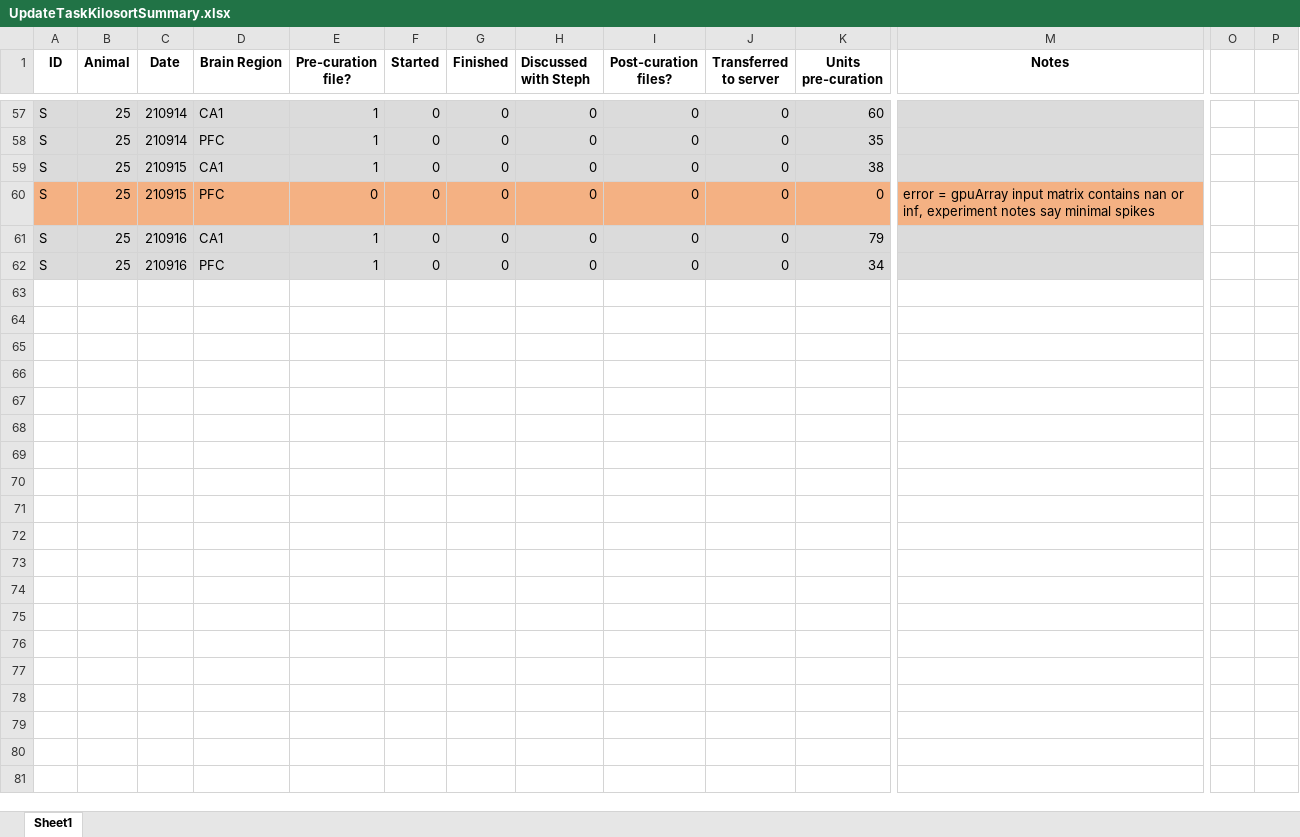
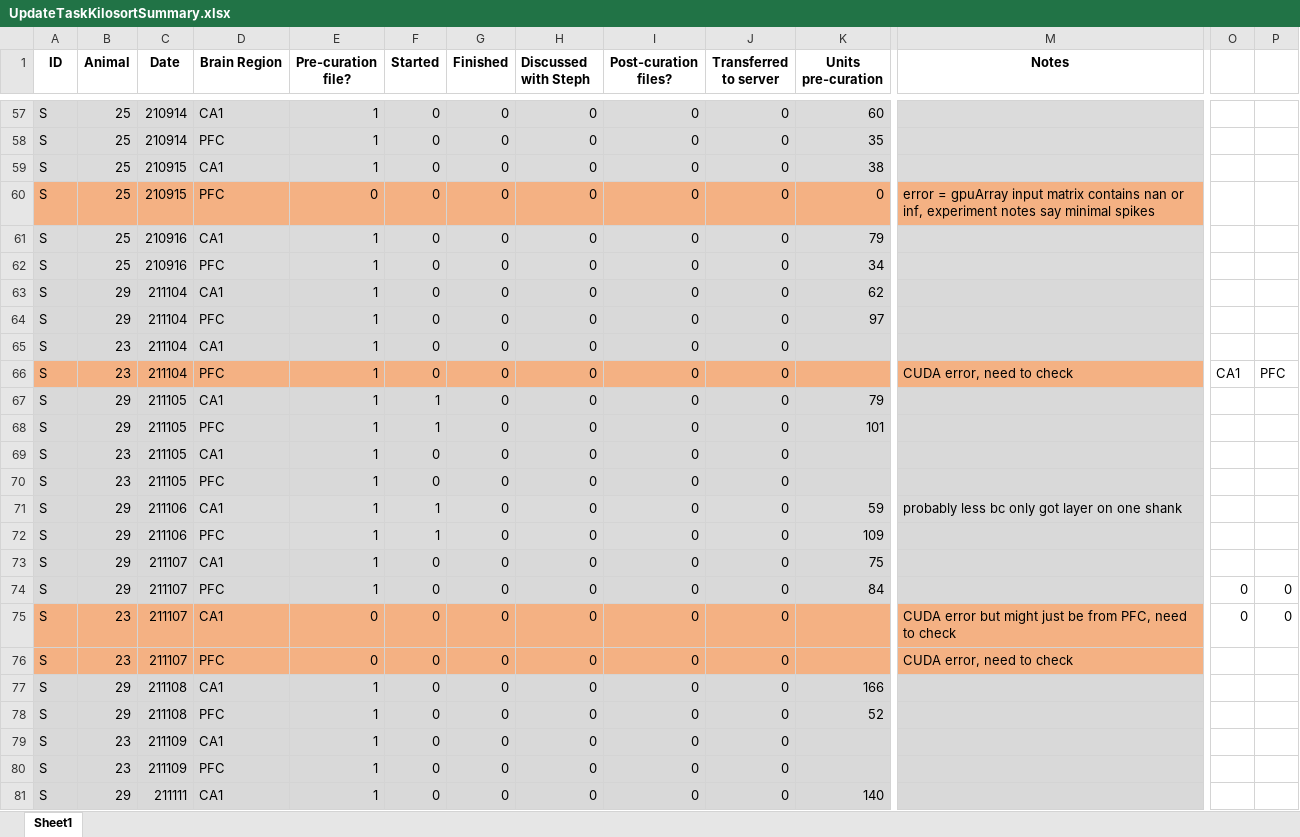
Before and after one commit to stephprince/update-project, an Excel workbook: docs/metadata-summaries/UpdateTaskKilosortSummary.xlsx, sheet Sheet1, drawn as a sheet; only a part is shown, gaps mark what is left out; values as stored, in another font and other column widths than the file's, no borders; rows hold the shown columns only; the diff covers the shown part only; the diff names each change by its address in the sheet, - before the commit and + after, or states it on an @@ line.

```diff
--- a/docs/metadata-summaries/UpdateTaskKilosortSummary.xlsx (sheet Sheet1)
+++ b/docs/metadata-summaries/UpdateTaskKilosortSummary.xlsx (sheet Sheet1)
+row 63: S | 29 | 211104 | CA1 | 1 | 0 | 0 | 0 | 0 | 0 | 62
+row 64: S | 29 | 211104 | PFC | 1 | 0 | 0 | 0 | 0 | 0 | 97
+row 65: S | 23 | 211104 | CA1 | 1 | 0 | 0 | 0 | 0 | 0
+row 66: S | 23 | 211104 | PFC | 1 | 0 | 0 | 0 | 0 | 0 |  | CUDA error, need to check | CA1 | PFC
+row 67: S | 29 | 211105 | CA1 | 1 | 1 | 0 | 0 | 0 | 0 | 79
+row 68: S | 29 | 211105 | PFC | 1 | 1 | 0 | 0 | 0 | 0 | 101
+row 69: S | 23 | 211105 | CA1 | 1 | 0 | 0 | 0 | 0 | 0
+row 70: S | 23 | 211105 | PFC | 1 | 0 | 0 | 0 | 0 | 0
+row 71: S | 29 | 211106 | CA1 | 1 | 1 | 0 | 0 | 0 | 0 | 59 | probably less bc only got layer on one shank
+row 72: S | 29 | 211106 | PFC | 1 | 1 | 0 | 0 | 0 | 0 | 109
+row 73: S | 29 | 211107 | CA1 | 1 | 0 | 0 | 0 | 0 | 0 | 75
+row 74: S | 29 | 211107 | PFC | 1 | 0 | 0 | 0 | 0 | 0 | 84 |  | 0 | 0
+row 75: S | 23 | 211107 | CA1 | 0 | 0 | 0 | 0 | 0 | 0 |  | CUDA error but might just be from PFC, need to check | 0 | 0
+row 76: S | 23 | 211107 | PFC | 0 | 0 | 0 | 0 | 0 | 0 |  | CUDA error, need to check
+row 77: S | 29 | 211108 | CA1 | 1 | 0 | 0 | 0 | 0 | 0 | 166
+row 78: S | 29 | 211108 | PFC | 1 | 0 | 0 | 0 | 0 | 0 | 52
+row 79: S | 23 | 211109 | CA1 | 1 | 0 | 0 | 0 | 0 | 0
+row 80: S | 23 | 211109 | PFC | 1 | 0 | 0 | 0 | 0 | 0
+row 81: S | 29 | 211111 | CA1 | 1 | 0 | 0 | 0 | 0 | 0 | 140
```
Also changed, not shown: 17 added rows, 49 edited cells and cell formats elsewhere in this sheet, docs/metadata-summaries/VRUpdateTaskEphysSummary.xlsx, 32 other files.
